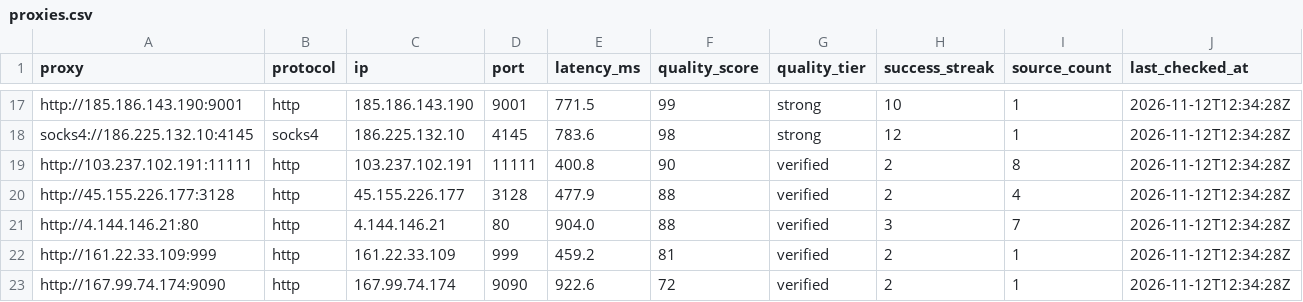
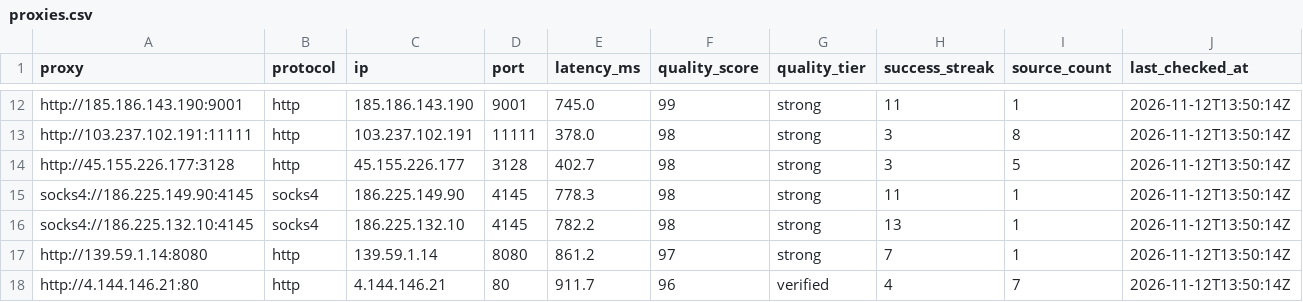
Before and after one commit to marianalejandro89-design/world-proxy-atlas, a CSV file: proxies/proxies.csv, drawn as a sheet; only a part is shown, gaps mark what is left out; removed rows and columns are numbered as before the commit, all else as after; the diff covers the shown part only; the diff names each change by its address in the sheet, - before the commit and + after, or states it on an @@ line.

```diff
--- a/proxies/proxies.csv
+++ b/proxies/proxies.csv
-E12 (latency_ms): 771.5
+E12 (latency_ms): 745.0
-H12 (success_streak): 10
+H12 (success_streak): 11
-J12 (last_checked_at): 2026-11-12T12:34:28Z
+J12 (last_checked_at): 2026-11-12T13:50:14Z
-row 18: socks4://186.225.132.10:4145 | socks4 | 186.225.132.10 | 4145 | 783.6 | 98 | strong | 12 | 1 | 2026-11-12T12:34:28Z
-E13 (latency_ms): 400.8
+E13 (latency_ms): 378.0
-F13 (quality_score): 90
+F13 (quality_score): 98
-G13:G14 (quality_tier): verified
+G13:G14 (quality_tier): strong
-H13:H14 (success_streak): 2
+H13:H14 (success_streak): 3
-J13:J14 (last_checked_at): 2026-11-12T12:34:28Z
+J13:J14 (last_checked_at): 2026-11-12T13:50:14Z
-E14 (latency_ms): 477.9
+E14 (latency_ms): 402.7
-F14 (quality_score): 88
+F14 (quality_score): 98
-I14 (source_count): 4
+I14 (source_count): 5
+row 15: socks4://186.225.149.90:4145 | socks4 | 186.225.149.90 | 4145 | 778.3 | 98 | strong | 11 | 1 | 2026-11-12T13:50:14Z
+row 16: socks4://186.225.132.10:4145 | socks4 | 186.225.132.10 | 4145 | 782.2 | 98 | strong | 13 | 1 | 2026-11-12T13:50:14Z
+row 17: http://139.59.1.14:8080 | http | 139.59.1.14 | 8080 | 861.2 | 97 | strong | 7 | 1 | 2026-11-12T13:50:14Z
-E18 (latency_ms): 904.0
+E18 (latency_ms): 911.7
-F18 (quality_score): 88
+F18 (quality_score): 96
-H18 (success_streak): 3
+H18 (success_streak): 4
-J18 (last_checked_at): 2026-11-12T12:34:28Z
+J18 (last_checked_at): 2026-11-12T13:50:14Z
-row 22: http://161.22.33.109:999 | http | 161.22.33.109 | 999 | 459.2 | 81 | verified | 2 | 1 | 2026-11-12T12:34:28Z
-row 23: http://167.99.74.174:9090 | http | 167.99.74.174 | 9090 | 922.6 | 72 | verified | 2 | 1 | 2026-11-12T12:34:28Z
```
Also changed, not shown: 1 added row, 6 removed rows and 29 edited cells elsewhere in this file, site/files/proxies.csv, 24 other files.
